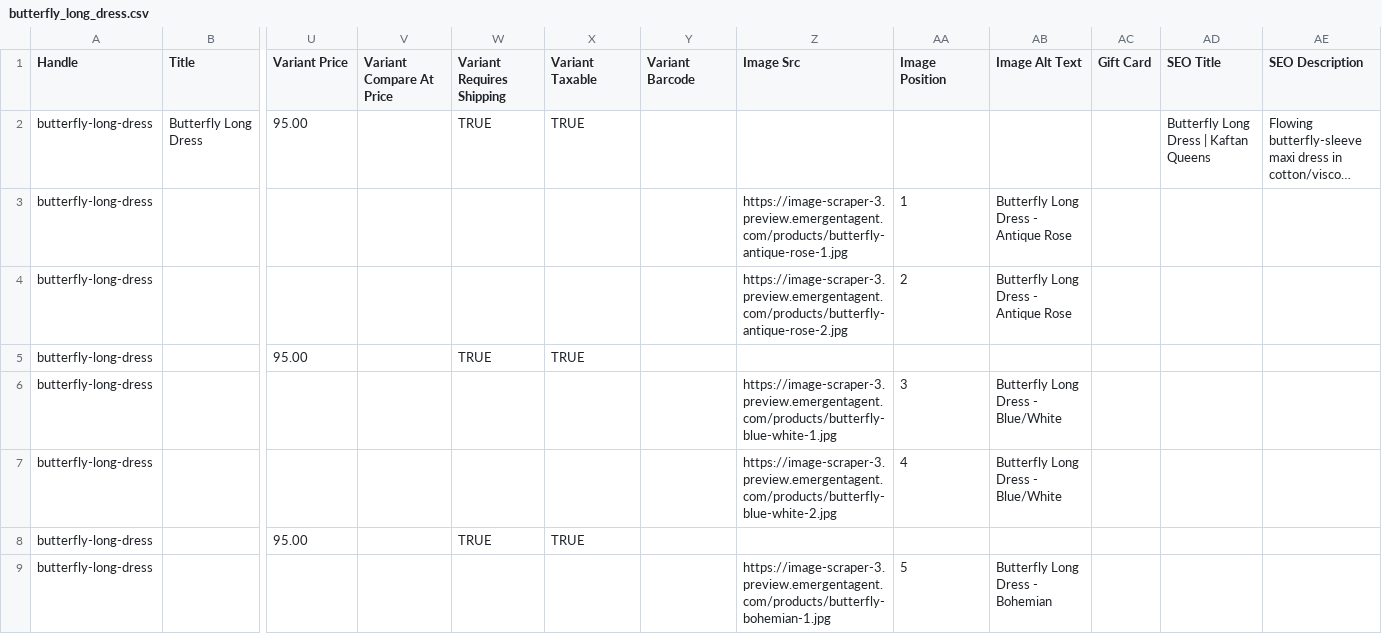
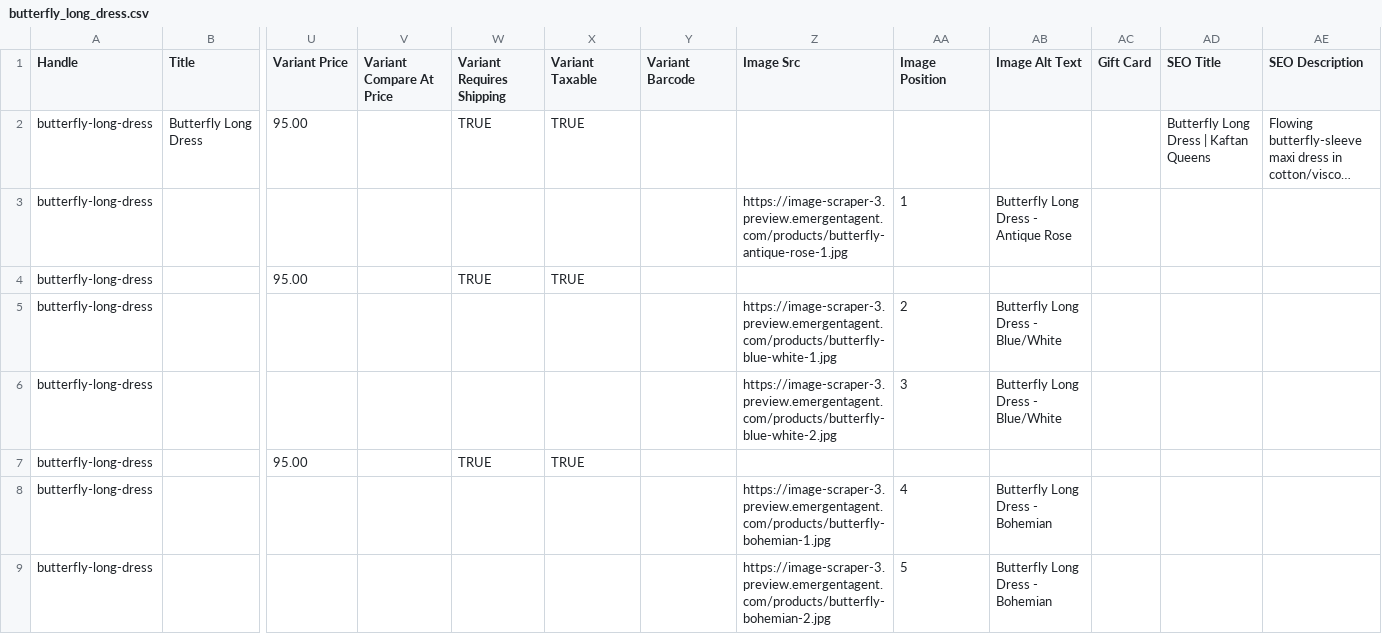
Before and after one commit to Jebb001/Kaftan-Queens, a CSV file: scripts/butterfly_long_dress.csv, drawn as a sheet; only a part is shown, gaps mark what is left out; long unchanged cells end in …; removed rows and columns are numbered as before the commit, all else as after; rows hold the shown columns only; the diff covers the shown part only; the diff names each change by its address in the sheet, - before the commit and + after, or states it on an @@ line.

```diff
--- a/scripts/butterfly_long_dress.csv
+++ b/scripts/butterfly_long_dress.csv
-row 4: butterfly-long-dress |  |  |  |  |  |  | https://image-scraper-3.preview.emergentagent.com/products/butterfly-antique-rose-2.jpg | 2 | Butterfly Long Dress - Antique Rose
-AA5 (Image Position): 3
+AA5 (Image Position): 2
-AA6 (Image Position): 4
+AA6 (Image Position): 3
+row 8: butterfly-long-dress |  |  |  |  |  |  | https://image-scraper-3.preview.emergentagent.com/products/butterfly-bohemian-1.jpg | 4 | Butterfly Long Dress - Bohemian
-Z9 (Image Src): https://image-scraper-3.preview.emergentagent.com/products/butterfly-bohemian-1.jpg
+Z9 (Image Src): https://image-scraper-3.preview.emergentagent.com/products/butterfly-bohemian-2.jpg
```
Also changed, not shown: 2 added rows and 4 edited cells elsewhere in this file, 5 other files.
